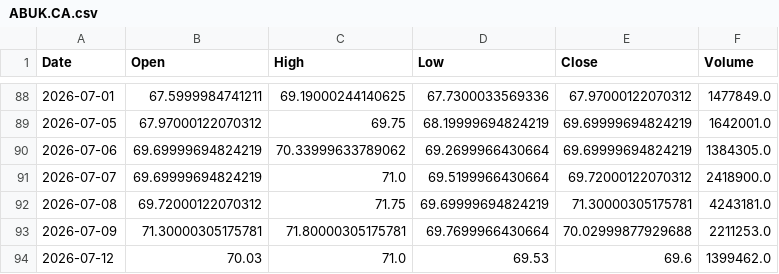
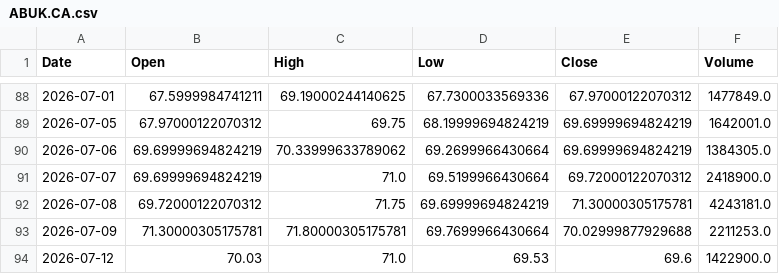
Before and after one commit to shadygad01/smartlist, a CSV file: historical_data/historical_data/ABUK.CA.csv, drawn as a sheet; only a part is shown, gaps mark what is left out.

```diff
--- a/historical_data/historical_data/ABUK.CA.csv
+++ b/historical_data/historical_data/ABUK.CA.csv
@@ -93,2 +93,2 @@ Date,Open,High,Low,Close,Volume
 2026-07-09,71.30000305175781,71.80000305175781,69.7699966430664,70.02999877929688,2211253.0
-2026-07-12,70.03,71.0,69.53,69.6,1399462.0
+2026-07-12,70.03,71.0,69.53,69.6,1422900.0
```
Also changed, not shown: historical_data/historical_data/ADIB.CA.csv, historical_data/historical_data/CCAP.CA.csv, 27 other files.
